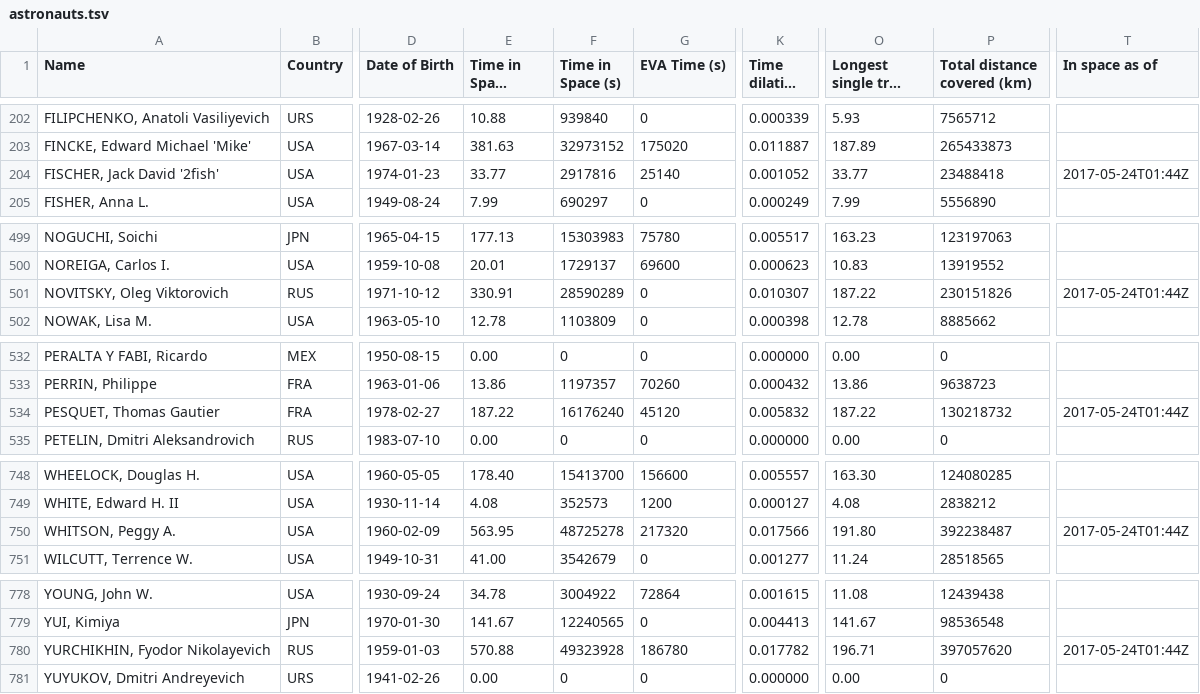
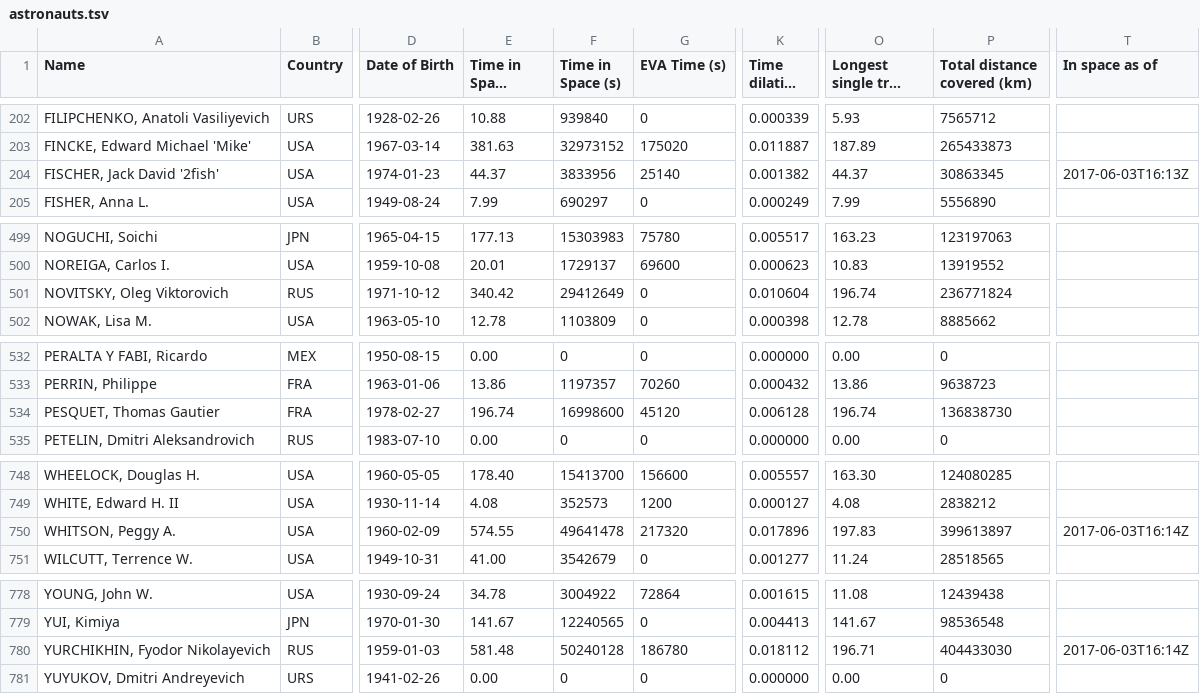
Before and after one commit to cosmos-book/cosmos-book.github.io, a TSV file: human-spaceflight/data/processed/astronauts.tsv, drawn as a sheet; only a part is shown, gaps mark what is left out; long unchanged cells end in …; the diff names each change by its address in the sheet, - before the commit and + after, or states it on an @@ line.

```diff
--- a/human-spaceflight/data/processed/astronauts.tsv
+++ b/human-spaceflight/data/processed/astronauts.tsv
-E204 (Time in Space (days)): 33.77
+E204 (Time in Space (days)): 44.37
-F204 (Time in Space (s)): 2917816
+F204 (Time in Space (s)): 3833956
-K204 (Time dilation (s)): 0.001052
+K204 (Time dilation (s)): 0.001382
-O204 (Longest single trip (days)): 33.77
+O204 (Longest single trip (days)): 44.37
-P204 (Total distance covered (km)): 23488418
+P204 (Total distance covered (km)): 30863345
-T204 (In space as of): 2017-05-24T01:44Z
+T204 (In space as of): 2017-06-03T16:13Z
-E501 (Time in Space (days)): 330.91
+E501 (Time in Space (days)): 340.42
-F501 (Time in Space (s)): 28590289
+F501 (Time in Space (s)): 29412649
-K501 (Time dilation (s)): 0.010307
+K501 (Time dilation (s)): 0.010604
-O501 (Longest single trip (days)): 187.22
+O501 (Longest single trip (days)): 196.74
-P501 (Total distance covered (km)): 230151826
+P501 (Total distance covered (km)): 236771824
-T501 (In space as of): 2017-05-24T01:44Z
+T501 (In space as of): (empty)
-E534 (Time in Space (days)): 187.22
+E534 (Time in Space (days)): 196.74
-F534 (Time in Space (s)): 16176240
+F534 (Time in Space (s)): 16998600
-K534 (Time dilation (s)): 0.005832
+K534 (Time dilation (s)): 0.006128
-O534 (Longest single trip (days)): 187.22
+O534 (Longest single trip (days)): 196.74
-P534 (Total distance covered (km)): 130218732
+P534 (Total distance covered (km)): 136838730
-T534 (In space as of): 2017-05-24T01:44Z
+T534 (In space as of): (empty)
-E750 (Time in Space (days)): 563.95
+E750 (Time in Space (days)): 574.55
-F750 (Time in Space (s)): 48725278
+F750 (Time in Space (s)): 49641478
-K750 (Time dilation (s)): 0.017566
+K750 (Time dilation (s)): 0.017896
-O750 (Longest single trip (days)): 191.80
+O750 (Longest single trip (days)): 197.83
-P750 (Total distance covered (km)): 392238487
+P750 (Total distance covered (km)): 399613897
-T750 (In space as of): 2017-05-24T01:44Z
+T750 (In space as of): 2017-06-03T16:14Z
-E780 (Time in Space (days)): 570.88
+E780 (Time in Space (days)): 581.48
-F780 (Time in Space (s)): 49323928
+F780 (Time in Space (s)): 50240128
-K780 (Time dilation (s)): 0.017782
+K780 (Time dilation (s)): 0.018112
-P780 (Total distance covered (km)): 397057620
+P780 (Total distance covered (km)): 404433030
-T780 (In space as of): 2017-05-24T01:44Z
+T780 (In space as of): 2017-06-03T16:14Z
```
Also changed, not shown: 6 other files.
